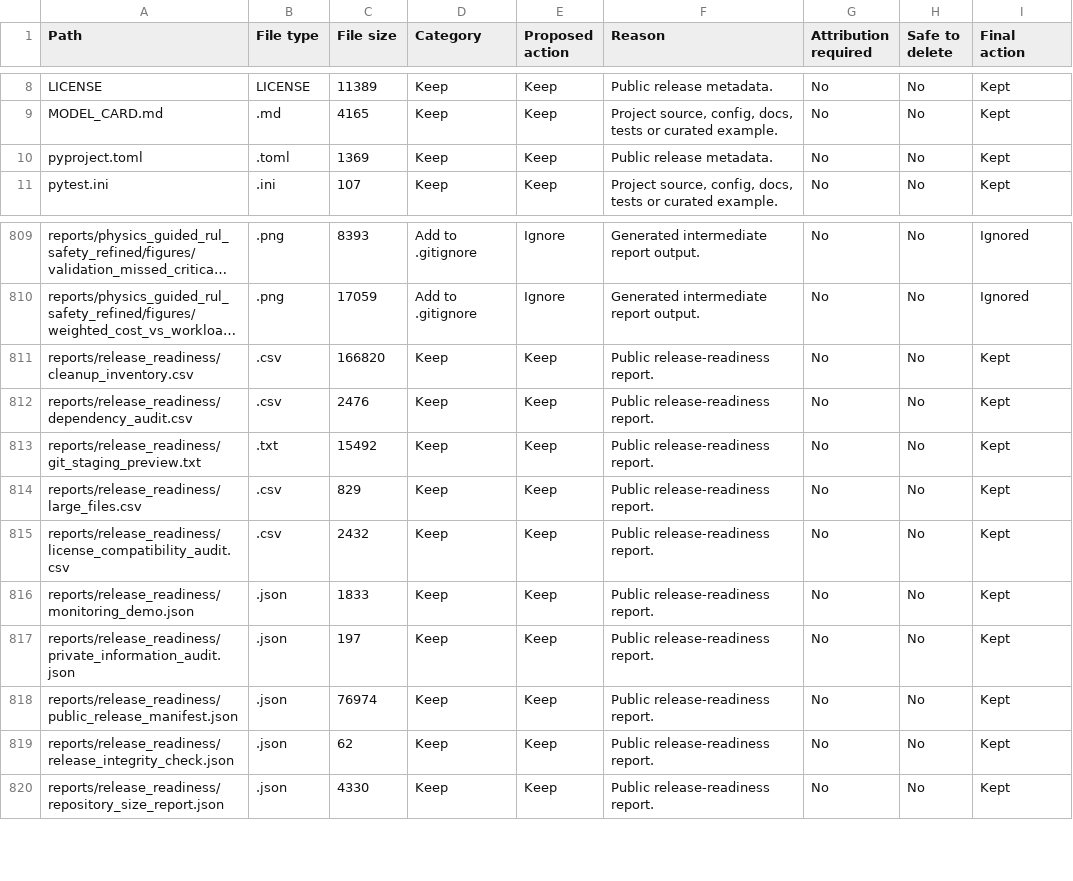
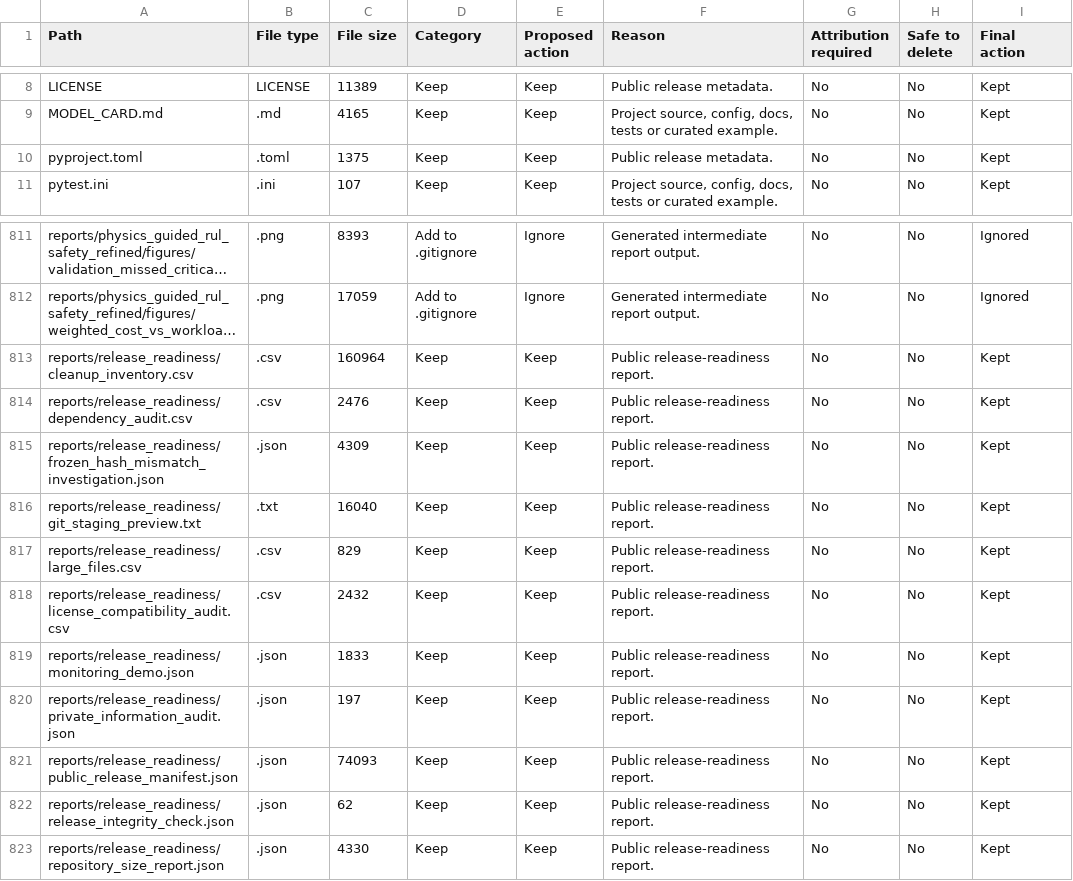
Before and after one commit to rithvik123/aeroguard-phm, a CSV file: reports/release_readiness/cleanup_inventory.csv, drawn as a sheet; only a part is shown, gaps mark what is left out; long unchanged cells end in …; addresses are those after the commit; the diff covers the shown part only; the diff names each change by its address in the sheet, - before the commit and + after, or states it on an @@ line.

Commit message:
Fix release integrity validation

```diff
--- a/reports/release_readiness/cleanup_inventory.csv
+++ b/reports/release_readiness/cleanup_inventory.csv
-C10 (File size): 1369
+C10 (File size): 1375
-C813 (File size): 166820
+C813 (File size): 160964
+row 815: reports/release_readiness/frozen_hash_mismatch_investigation.json | .json | 4309 | Keep | Keep | Public release-readiness report. | No | No | Kept
-C816 (File size): 15492
+C816 (File size): 16040
-C821 (File size): 76974
+C821 (File size): 74093
```
Also changed, not shown: 2 added rows, 11 removed rows and 1 edited cell elsewhere in this file, 8 other files.
